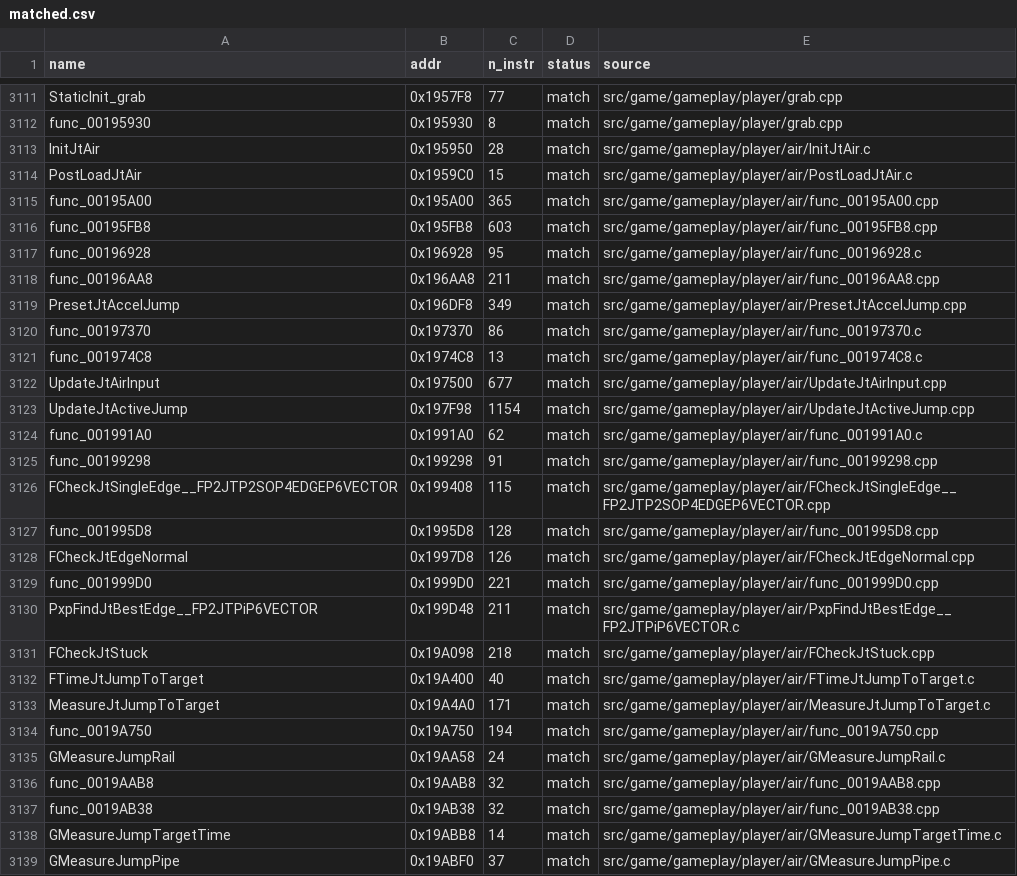
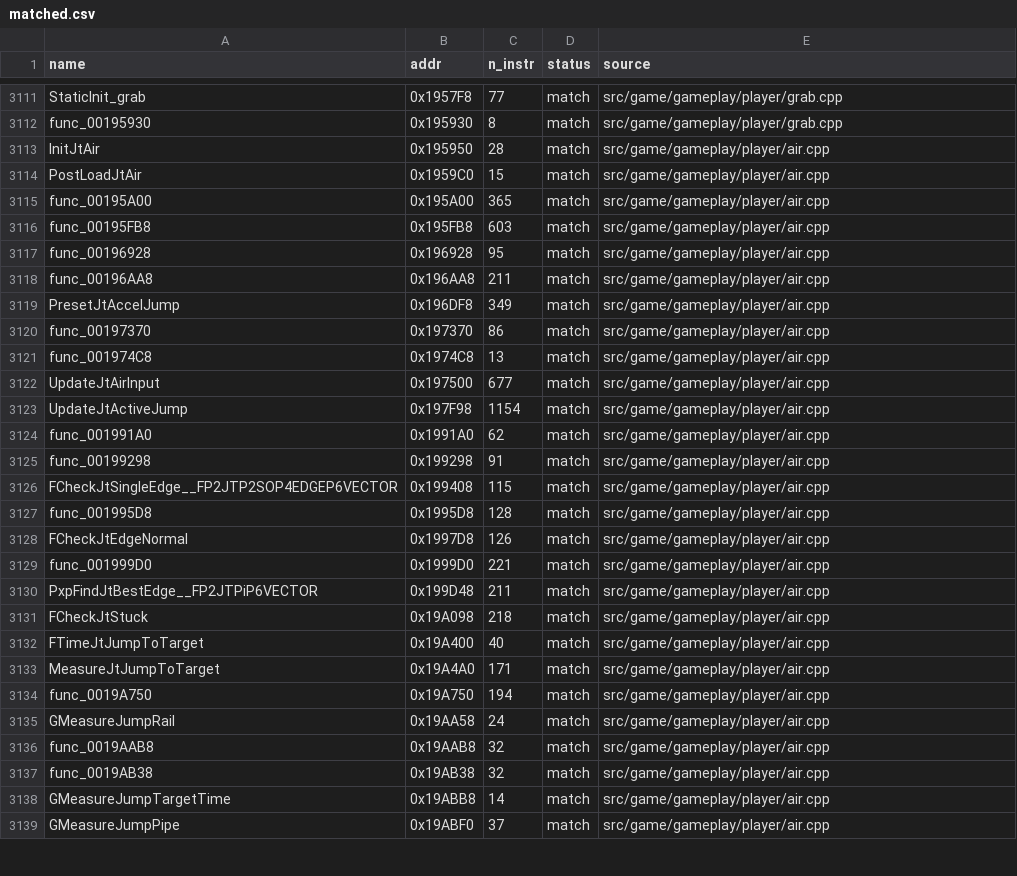
Before and after one commit to brc7/sly2-decomp, a CSV file: config/matched.csv, drawn as a sheet; only a part is shown, gaps mark what is left out; the diff covers the shown part only.

```diff
--- a/config/matched.csv
+++ b/config/matched.csv
@@ -3112,28 +3112,28 @@ StaticInit_grab,0x1957F8,77,match,src/game/gameplay/player/grab.cpp
 func_00195930,0x195930,8,match,src/game/gameplay/player/grab.cpp
-InitJtAir,0x195950,28,match,src/game/gameplay/player/air/InitJtAir.c
-PostLoadJtAir,0x1959C0,15,match,src/game/gameplay/player/air/PostLoadJtAir.c
-func_00195A00,0x195A00,365,match,src/game/gameplay/player/air/func_00195A00.cpp
-func_00195FB8,0x195FB8,603,match,src/game/gameplay/player/air/func_00195FB8.cpp
-func_00196928,0x196928,95,match,src/game/gameplay/player/air/func_00196928.c
-func_00196AA8,0x196AA8,211,match,src/game/gameplay/player/air/func_00196AA8.cpp
-PresetJtAccelJump,0x196DF8,349,match,src/game/gameplay/player/air/PresetJtAccelJump.cpp
-func_00197370,0x197370,86,match,src/game/gameplay/player/air/func_00197370.c
-func_001974C8,0x1974C8,13,match,src/game/gameplay/player/air/func_001974C8.c
-UpdateJtAirInput,0x197500,677,match,src/game/gameplay/player/air/UpdateJtAirInput.cpp
-UpdateJtActiveJump,0x197F98,1154,match,src/game/gameplay/player/air/UpdateJtActiveJump.cpp
-func_001991A0,0x1991A0,62,match,src/game/gameplay/player/air/func_001991A0.c
-func_00199298,0x199298,91,match,src/game/gameplay/player/air/func_00199298.cpp
-FCheckJtSingleEdge__FP2JTP2SOP4EDGEP6VECTOR,0x199408,115,match,src/game/gameplay/player/air/FCheckJtSingleEdge__FP2JTP2SOP4EDGEP6VECTOR.cpp
-func_001995D8,0x1995D8,128,match,src/game/gameplay/player/air/func_001995D8.cpp
-FCheckJtEdgeNormal,0x1997D8,126,match,src/game/gameplay/player/air/FCheckJtEdgeNormal.cpp
-func_001999D0,0x1999D0,221,match,src/game/gameplay/player/air/func_001999D0.cpp
-PxpFindJtBestEdge__FP2JTPiP6VECTOR,0x199D48,211,match,src/game/gameplay/player/air/PxpFindJtBestEdge__FP2JTPiP6VECTOR.c
-FCheckJtStuck,0x19A098,218,match,src/game/gameplay/player/air/FCheckJtStuck.cpp
-FTimeJtJumpToTarget,0x19A400,40,match,src/game/gameplay/player/air/FTimeJtJumpToTarget.c
-MeasureJtJumpToTarget,0x19A4A0,171,match,src/game/gameplay/player/air/MeasureJtJumpToTarget.c
-func_0019A750,0x19A750,194,match,src/game/gameplay/player/air/func_0019A750.cpp
-GMeasureJumpRail,0x19AA58,24,match,src/game/gameplay/player/air/GMeasureJumpRail.c
-func_0019AAB8,0x19AAB8,32,match,src/game/gameplay/player/air/func_0019AAB8.cpp
-func_0019AB38,0x19AB38,32,match,src/game/gameplay/player/air/func_0019AB38.cpp
-GMeasureJumpTargetTime,0x19ABB8,14,match,src/game/gameplay/player/air/GMeasureJumpTargetTime.c
-GMeasureJumpPipe,0x19ABF0,37,match,src/game/gameplay/player/air/GMeasureJumpPipe.c
+InitJtAir,0x195950,28,match,src/game/gameplay/player/air.cpp
+PostLoadJtAir,0x1959C0,15,match,src/game/gameplay/player/air.cpp
+func_00195A00,0x195A00,365,match,src/game/gameplay/player/air.cpp
+func_00195FB8,0x195FB8,603,match,src/game/gameplay/player/air.cpp
+func_00196928,0x196928,95,match,src/game/gameplay/player/air.cpp
+func_00196AA8,0x196AA8,211,match,src/game/gameplay/player/air.cpp
+PresetJtAccelJump,0x196DF8,349,match,src/game/gameplay/player/air.cpp
+func_00197370,0x197370,86,match,src/game/gameplay/player/air.cpp
+func_001974C8,0x1974C8,13,match,src/game/gameplay/player/air.cpp
+UpdateJtAirInput,0x197500,677,match,src/game/gameplay/player/air.cpp
+UpdateJtActiveJump,0x197F98,1154,match,src/game/gameplay/player/air.cpp
+func_001991A0,0x1991A0,62,match,src/game/gameplay/player/air.cpp
+func_00199298,0x199298,91,match,src/game/gameplay/player/air.cpp
+FCheckJtSingleEdge__FP2JTP2SOP4EDGEP6VECTOR,0x199408,115,match,src/game/gameplay/player/air.cpp
+func_001995D8,0x1995D8,128,match,src/game/gameplay/player/air.cpp
+FCheckJtEdgeNormal,0x1997D8,126,match,src/game/gameplay/player/air.cpp
+func_001999D0,0x1999D0,221,match,src/game/gameplay/player/air.cpp
+PxpFindJtBestEdge__FP2JTPiP6VECTOR,0x199D48,211,match,src/game/gameplay/player/air.cpp
+FCheckJtStuck,0x19A098,218,match,src/game/gameplay/player/air.cpp
+FTimeJtJumpToTarget,0x19A400,40,match,src/game/gameplay/player/air.cpp
+MeasureJtJumpToTarget,0x19A4A0,171,match,src/game/gameplay/player/air.cpp
+func_0019A750,0x19A750,194,match,src/game/gameplay/player/air.cpp
+GMeasureJumpRail,0x19AA58,24,match,src/game/gameplay/player/air.cpp
+func_0019AAB8,0x19AAB8,32,match,src/game/gameplay/player/air.cpp
+func_0019AB38,0x19AB38,32,match,src/game/gameplay/player/air.cpp
+GMeasureJumpTargetTime,0x19ABB8,14,match,src/game/gameplay/player/air.cpp
+GMeasureJumpPipe,0x19ABF0,37,match,src/game/gameplay/player/air.cpp
```
Also changed, not shown: 17 edited cells elsewhere in this file, 53 other files.
